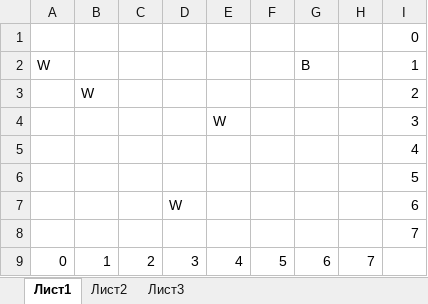
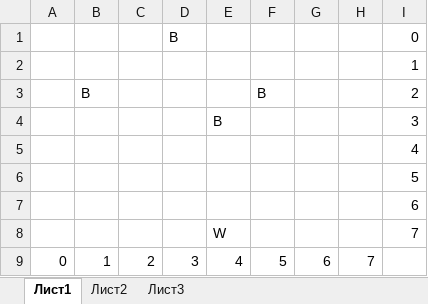
Before and after one commit to exAspArk/poddavki, an Excel workbook: project/checkers.xlsx, sheet Лист1, drawn as a sheet; values as stored, in another font and other column widths than the file's, no cell formats; removed rows and columns are numbered as before the commit, all else as after; the diff names each change by its address in the sheet, - before the commit and + after, or states it on an @@ line.

```diff
--- a/project/checkers.xlsx (sheet Лист1)
+++ b/project/checkers.xlsx (sheet Лист1)
+row 1:  |  |  | B |  |  |  |  | 0
-I2: 0
+I2: 1
-row 2: W |  |  |  |  |  | B |  | 1
-row 3:  | W |  |  |  |  |  |  | 2
-row 4:  |  |  |  | W |  |  |  | 3
+row 3:  | B |  |  |  | B |  |  | 2
+row 4:  |  |  |  | B |  |  |  | 3
-row 7:  |  |  | W |  |  |  |  | 6
-I7: 7
+I7: 6
+row 8:  |  |  |  | W |  |  |  | 7
```
Also changed, not shown: cell formats, 2 other files.
